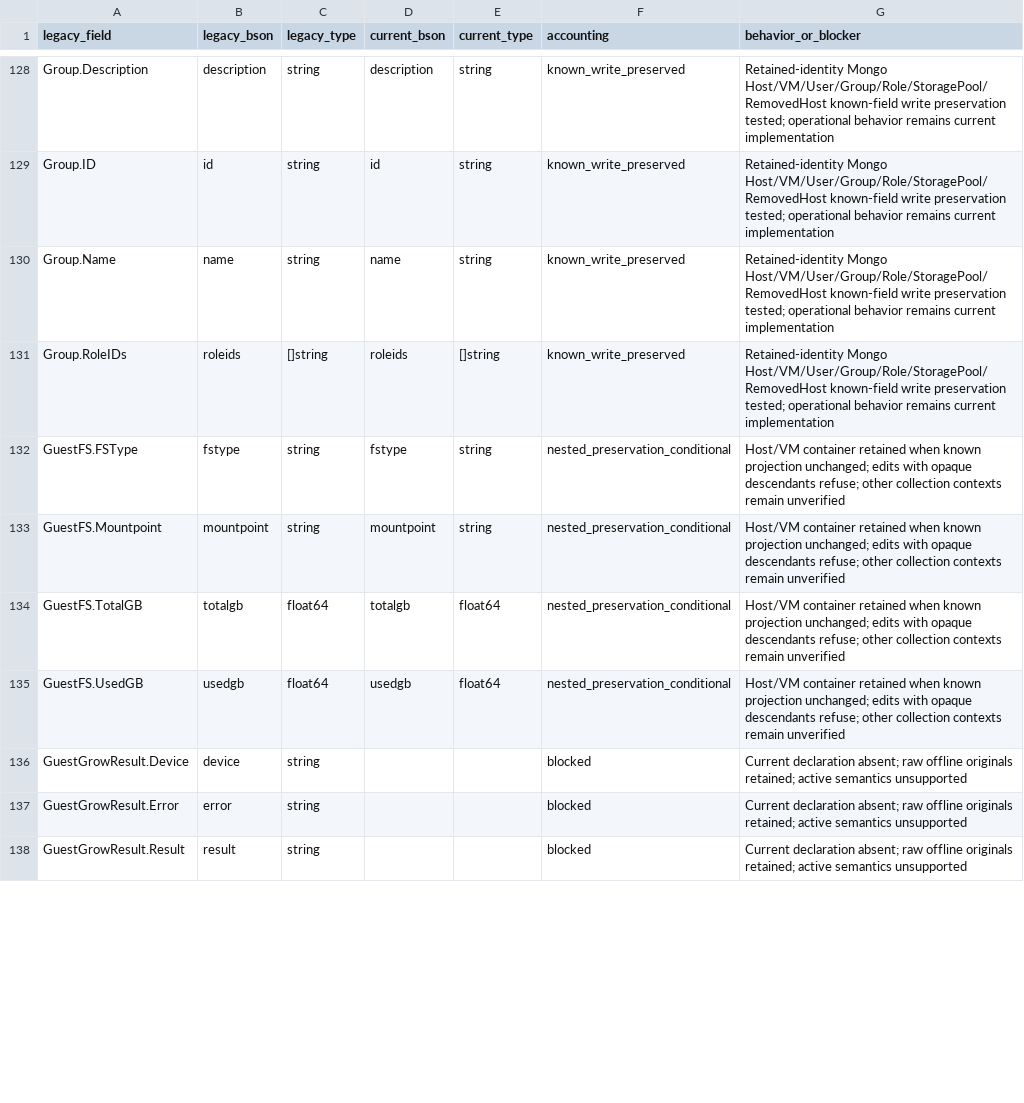
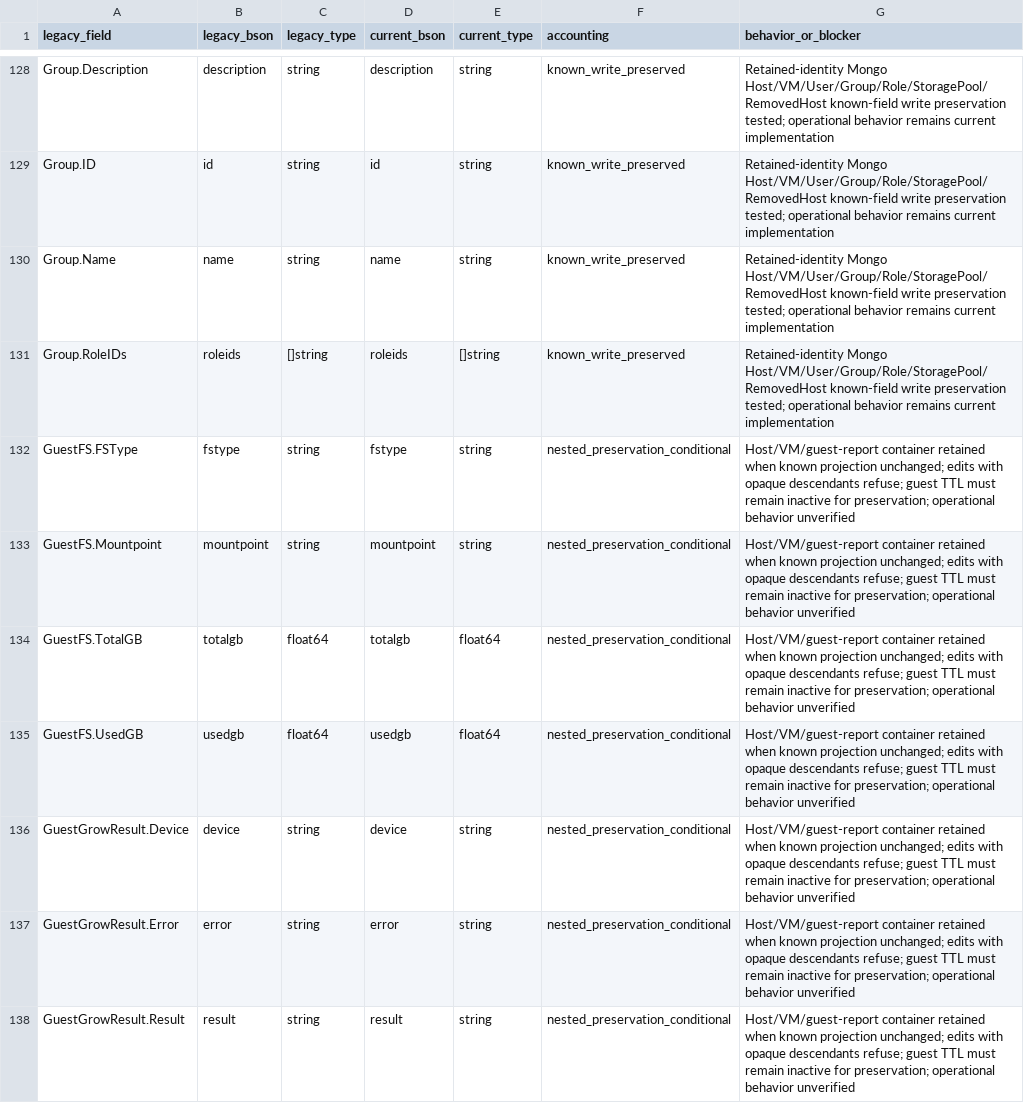
Before and after one commit to donovanm21/kvm-center, a CSV file: docs/legacy-field-accounting.csv, drawn as a sheet; only a part is shown, gaps mark what is left out; the diff covers the shown part only.

Commit message:
Preserve guest reports through versioned application recovery (#85)
* Validate pinned legacy fixtures and refusal without data loss

* Restore nested Mongo guest telemetry on reconnect

* Reassemble fragmented Go test evidence before decoding

* Pin deployed legacy schema as a separate preservation and refusal fixture

* Allow durable journal setup in synthetic timeout test budgets

* Preserve opaque host and VM BSON through known-field writes (#87)

* Preserve startup entities through versioned backups and fresh restore (#88)

* Preserve startup entities through versioned backup overlays and fresh restore

* Route recovery acceptance through explicit fresh restore

* Preserve storage inventory and VM notes through application recovery (#89)

* Preserve passive inventory through versioned application recovery

* Require v1 archive restore evidence in native acceptance parser

* Update fragmented history evidence count for v1 restore

* Seed canonical storage identities for browser acceptance

* Preserve retirement records through versioned application recovery (#90)

* Preserve guest reports through strict versioned application recovery

```diff
--- a/docs/legacy-field-accounting.csv
+++ b/docs/legacy-field-accounting.csv
@@ -131,8 +131,8 @@ Group.Name,name,string,name,string,known_write_preserved,Retained-identity Mongo
 Group.RoleIDs,roleids,[]string,roleids,[]string,known_write_preserved,Retained-identity Mongo Host/VM/User/Group/Role/StoragePool/RemovedHost known-field write preservation tested; operational behavior remains current implementation
-GuestFS.FSType,fstype,string,fstype,string,nested_preservation_conditional,Host/VM container retained when known projection unchanged; edits with opaque descendants refuse; other collection contexts remain unverified
-GuestFS.Mountpoint,mountpoint,string,mountpoint,string,nested_preservation_conditional,Host/VM container retained when known projection unchanged; edits with opaque descendants refuse; other collection contexts remain unverified
-GuestFS.TotalGB,totalgb,float64,totalgb,float64,nested_preservation_conditional,Host/VM container retained when known projection unchanged; edits with opaque descendants refuse; other collection contexts remain unverified
-GuestFS.UsedGB,usedgb,float64,usedgb,float64,nested_preservation_conditional,Host/VM container retained when known projection unchanged; edits with opaque descendants refuse; other collection contexts remain unverified
-GuestGrowResult.Device,device,string,,,blocked,Current declaration absent; raw offline originals retained; active semantics unsupported
-GuestGrowResult.Error,error,string,,,blocked,Current declaration absent; raw offline originals retained; active semantics unsupported
-GuestGrowResult.Result,result,string,,,blocked,Current declaration absent; raw offline originals retained; active semantics unsupported
+GuestFS.FSType,fstype,string,fstype,string,nested_preservation_conditional,Host/VM/guest-report container retained when known projection unchanged; edits with opaque descendants refuse; guest TTL must remain inactive for preservation; operational behavior unverified
+GuestFS.Mountpoint,mountpoint,string,mountpoint,string,nested_preservation_conditional,Host/VM/guest-report container retained when known projection unchanged; edits with opaque descendants refuse; guest TTL must remain inactive for preservation; operational behavior unverified
+GuestFS.TotalGB,totalgb,float64,totalgb,float64,nested_preservation_conditional,Host/VM/guest-report container retained when known projection unchanged; edits with opaque descendants refuse; guest TTL must remain inactive for preservation; operational behavior unverified
+GuestFS.UsedGB,usedgb,float64,usedgb,float64,nested_preservation_conditional,Host/VM/guest-report container retained when known projection unchanged; edits with opaque descendants refuse; guest TTL must remain inactive for preservation; operational behavior unverified
+GuestGrowResult.Device,device,string,device,string,nested_preservation_conditional,Host/VM/guest-report container retained when known projection unchanged; edits with opaque descendants refuse; guest TTL must remain inactive for preservation; operational behavior unverified
+GuestGrowResult.Error,error,string,error,string,nested_preservation_conditional,Host/VM/guest-report container retained when known projection unchanged; edits with opaque descendants refuse; guest TTL must remain inactive for preservation; operational behavior unverified
+GuestGrowResult.Result,result,string,result,string,nested_preservation_conditional,Host/VM/guest-report container retained when known projection unchanged; edits with opaque descendants refuse; guest TTL must remain inactive for preservation; operational behavior unverified
```
Also changed, not shown: 61 edited cells elsewhere in this file, 19 other files.
